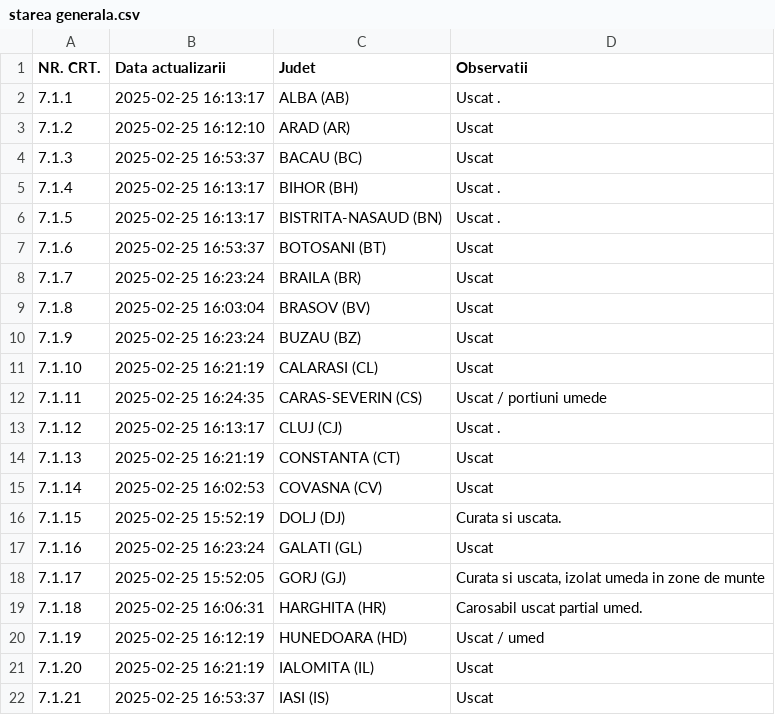
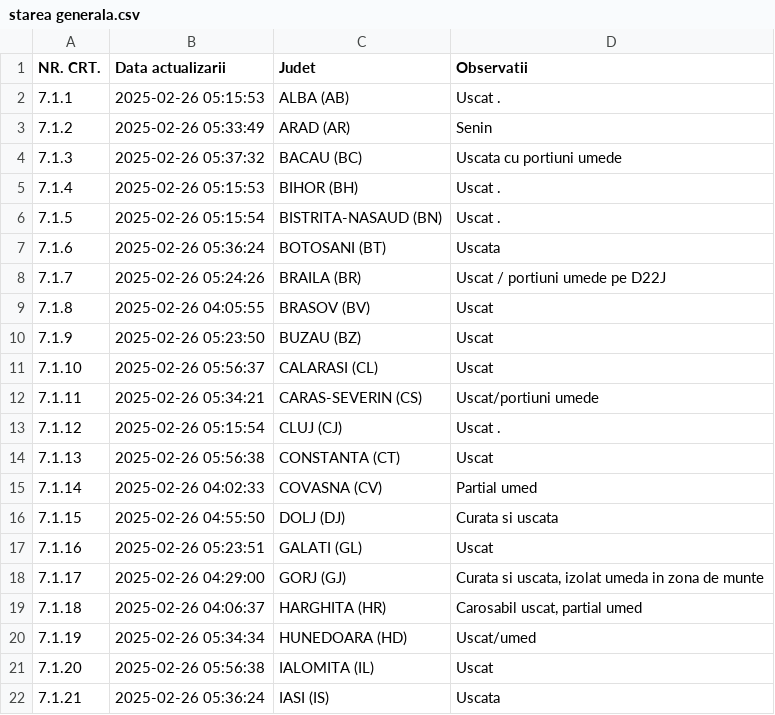
Before and after one commit to gov2-ro/prometeu, a CSV file: data/andnet/csv/starea generala.csv, drawn as a sheet; only a part is shown; the diff covers the shown part only.

```diff
--- a/data/andnet/csv/starea generala.csv
+++ b/data/andnet/csv/starea generala.csv
@@ -1,22 +1,22 @@
 NR. CRT.,Data actualizarii,Judet,Observatii
-7.1.1,2025-02-25 16:13:17,ALBA (AB),Uscat .
-7.1.2,2025-02-25 16:12:10,ARAD (AR),Uscat
-7.1.3,2025-02-25 16:53:37,BACAU (BC),Uscat
-7.1.4,2025-02-25 16:13:17,BIHOR (BH),Uscat .
-7.1.5,2025-02-25 16:13:17,BISTRITA-NASAUD (BN),Uscat .
-7.1.6,2025-02-25 16:53:37,BOTOSANI (BT),Uscat
-7.1.7,2025-02-25 16:23:24,BRAILA (BR),Uscat
-7.1.8,2025-02-25 16:03:04,BRASOV (BV),Uscat
-7.1.9,2025-02-25 16:23:24,BUZAU (BZ),Uscat
-7.1.10,2025-02-25 16:21:19,CALARASI (CL),Uscat
-7.1.11,2025-02-25 16:24:35,CARAS-SEVERIN (CS),Uscat / portiuni umede
-7.1.12,2025-02-25 16:13:17,CLUJ (CJ),Uscat .
-7.1.13,2025-02-25 16:21:19,CONSTANTA (CT),Uscat
-7.1.14,2025-02-25 16:02:53,COVASNA (CV),Uscat
-7.1.15,2025-02-25 15:52:19,DOLJ (DJ),Curata si uscata.
-7.1.16,2025-02-25 16:23:24,GALATI (GL),Uscat
-7.1.17,2025-02-25 15:52:05,GORJ (GJ),"Curata si uscata, izolat umeda in zone de munte"
-7.1.18,2025-02-25 16:06:31,HARGHITA (HR),Carosabil uscat partial umed.
-7.1.19,2025-02-25 16:12:19,HUNEDOARA (HD),Uscat / umed
-7.1.20,2025-02-25 16:21:19,IALOMITA (IL),Uscat
-7.1.21,2025-02-25 16:53:37,IASI (IS),Uscat
+7.1.1,2025-02-26 05:15:53,ALBA (AB),Uscat .
+7.1.2,2025-02-26 05:33:49,ARAD (AR),Senin
+7.1.3,2025-02-26 05:37:32,BACAU (BC),Uscata cu portiuni umede
+7.1.4,2025-02-26 05:15:53,BIHOR (BH),Uscat .
+7.1.5,2025-02-26 05:15:54,BISTRITA-NASAUD (BN),Uscat .
+7.1.6,2025-02-26 05:36:24,BOTOSANI (BT),Uscata
+7.1.7,2025-02-26 05:24:26,BRAILA (BR),Uscat / portiuni umede pe D22J
+7.1.8,2025-02-26 04:05:55,BRASOV (BV),Uscat
+7.1.9,2025-02-26 05:23:50,BUZAU (BZ),Uscat
+7.1.10,2025-02-26 05:56:37,CALARASI (CL),Uscat
+7.1.11,2025-02-26 05:34:21,CARAS-SEVERIN (CS),Uscat/portiuni umede
+7.1.12,2025-02-26 05:15:54,CLUJ (CJ),Uscat .
+7.1.13,2025-02-26 05:56:38,CONSTANTA (CT),Uscat
+7.1.14,2025-02-26 04:02:33,COVASNA (CV),Partial umed
+7.1.15,2025-02-26 04:55:50,DOLJ (DJ),Curata si uscata
+7.1.16,2025-02-26 05:23:51,GALATI (GL),Uscat
+7.1.17,2025-02-26 04:29:00,GORJ (GJ),"Curata si uscata, izolat umeda in zona de munte"
+7.1.18,2025-02-26 04:06:37,HARGHITA (HR),"Carosabil uscat, partial umed"
+7.1.19,2025-02-26 05:34:34,HUNEDOARA (HD),Uscat/umed
+7.1.20,2025-02-26 05:56:38,IALOMITA (IL),Uscat
+7.1.21,2025-02-26 05:36:24,IASI (IS),Uscata
```
Also changed, not shown: 24 edited cells elsewhere in this file, data/andnet/csv/72-starea-părții-carosabile.csv, data/andnet/csv/temperatura.csv, 21 other files.
